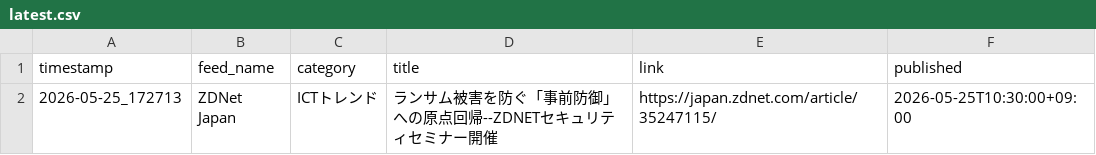
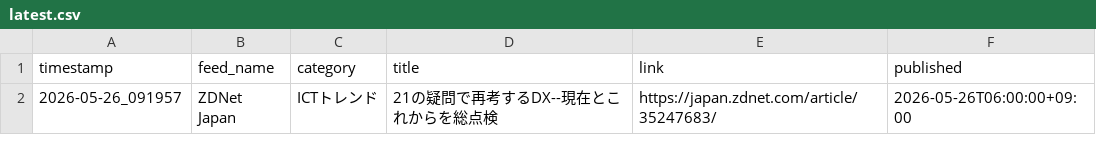
Before and after one commit to Keita50/rss_monitor, a CSV file: data/latest.csv, drawn as a sheet.

```diff
--- a/data/latest.csv
+++ b/data/latest.csv
@@ -1,2 +1,2 @@
 timestamp,feed_name,category,title,link,published
-2026-05-25_172713,ZDNet Japan,ICTトレンド,ランサム被害を防ぐ「事前防御」への原点回帰--ZDNETセキュリティセミナー開催,https://japan.zdnet.com/article/35247115/,2026-05-25T10:30:00+09:00
+2026-05-26_091957,ZDNet Japan,ICTトレンド,21の疑問で再考するDX--現在とこれからを総点検,https://japan.zdnet.com/article/35247683/,2026-05-26T06:00:00+09:00
```
Also changed, not shown: 2 other files.
